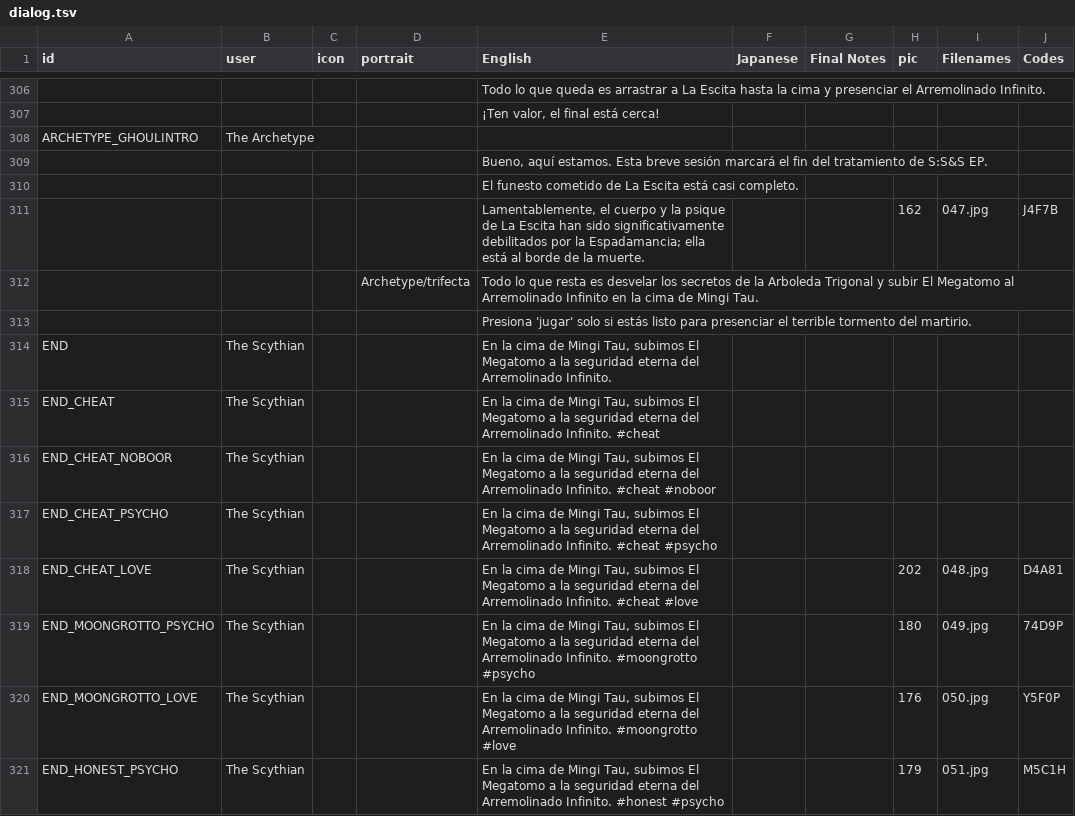
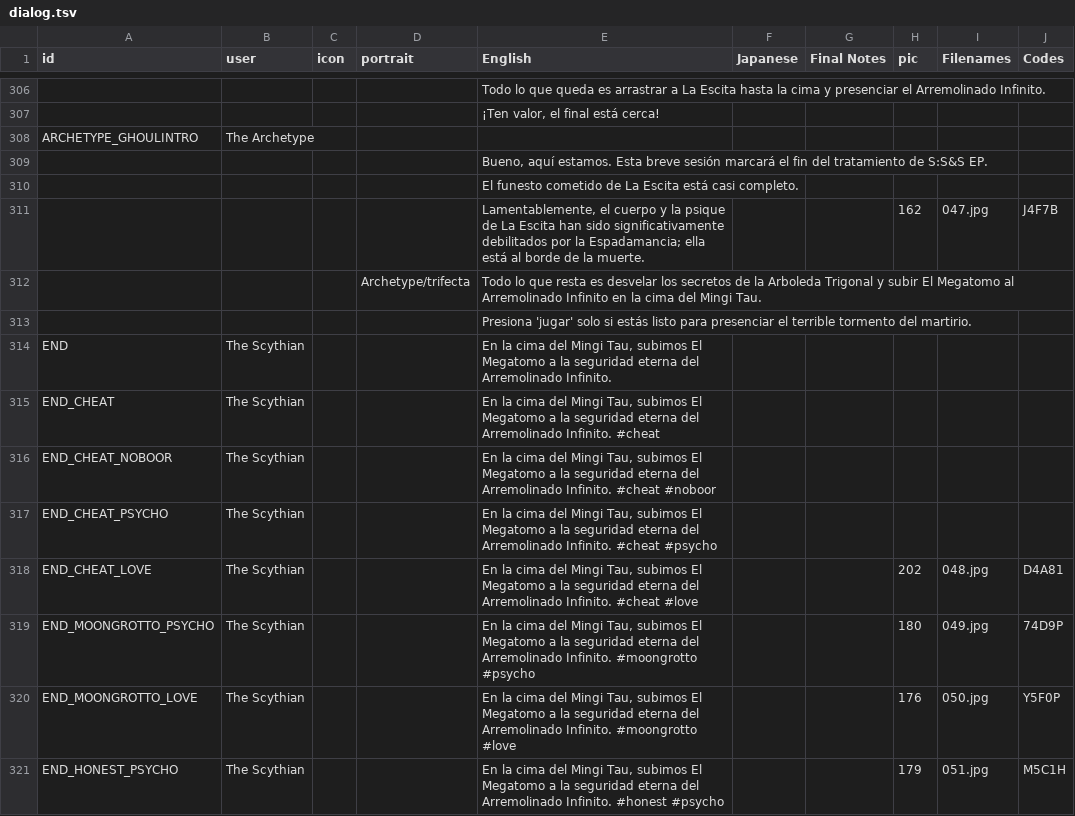
Before and after one commit to cesardeg/swordable, a TSV file: locales/spanish/dialog.tsv, drawn as a sheet; only a part is shown, gaps mark what is left out; the diff covers the shown part only.

```diff
--- a/locales/spanish/dialog.tsv
+++ b/locales/spanish/dialog.tsv
@@ -311,11 +311,11 @@ ARCHETYPE_GHOULINTRO	The Archetype
 				Lamentablemente, el cuerpo y la psique de La Escita han sido significativamente debilitados por la Espadamancia; ella está al borde de la muerte.			162	047.jpg	J4F7B
-			Archetype/trifecta	Todo lo que resta es desvelar los secretos de la Arboleda Trigonal y subir El Megatomo al Arremolinado Infinito en la cima de Mingi Tau.					
+			Archetype/trifecta	Todo lo que resta es desvelar los secretos de la Arboleda Trigonal y subir El Megatomo al Arremolinado Infinito en la cima del Mingi Tau.					
 				Presiona 'jugar' solo si estás listo para presenciar el terrible tormento del martirio.					
-END	The Scythian			En la cima de Mingi Tau, subimos El Megatomo a la seguridad eterna del Arremolinado Infinito.					
-END_CHEAT	The Scythian			En la cima de Mingi Tau, subimos El Megatomo a la seguridad eterna del Arremolinado Infinito. #cheat					
-END_CHEAT_NOBOOR	The Scythian			En la cima de Mingi Tau, subimos El Megatomo a la seguridad eterna del Arremolinado Infinito. #cheat #noboor					
-END_CHEAT_PSYCHO	The Scythian			En la cima de Mingi Tau, subimos El Megatomo a la seguridad eterna del Arremolinado Infinito. #cheat #psycho					
-END_CHEAT_LOVE	The Scythian			En la cima de Mingi Tau, subimos El Megatomo a la seguridad eterna del Arremolinado Infinito. #cheat #love			202	048.jpg	D4A81
-END_MOONGROTTO_PSYCHO	The Scythian			En la cima de Mingi Tau, subimos El Megatomo a la seguridad eterna del Arremolinado Infinito. #moongrotto #psycho			180	049.jpg	74D9P
-END_MOONGROTTO_LOVE	The Scythian			En la cima de Mingi Tau, subimos El Megatomo a la seguridad eterna del Arremolinado Infinito. #moongrotto #love			176	050.jpg	Y5F0P
-END_HONEST_PSYCHO	The Scythian			En la cima de Mingi Tau, subimos El Megatomo a la seguridad eterna del Arremolinado Infinito. #honest #psycho			179	051.jpg	M5C1H
+END	The Scythian			En la cima del Mingi Tau, subimos El Megatomo a la seguridad eterna del Arremolinado Infinito.					
+END_CHEAT	The Scythian			En la cima del Mingi Tau, subimos El Megatomo a la seguridad eterna del Arremolinado Infinito. #cheat					
+END_CHEAT_NOBOOR	The Scythian			En la cima del Mingi Tau, subimos El Megatomo a la seguridad eterna del Arremolinado Infinito. #cheat #noboor					
+END_CHEAT_PSYCHO	The Scythian			En la cima del Mingi Tau, subimos El Megatomo a la seguridad eterna del Arremolinado Infinito. #cheat #psycho					
+END_CHEAT_LOVE	The Scythian			En la cima del Mingi Tau, subimos El Megatomo a la seguridad eterna del Arremolinado Infinito. #cheat #love			202	048.jpg	D4A81
+END_MOONGROTTO_PSYCHO	The Scythian			En la cima del Mingi Tau, subimos El Megatomo a la seguridad eterna del Arremolinado Infinito. #moongrotto #psycho			180	049.jpg	74D9P
+END_MOONGROTTO_LOVE	The Scythian			En la cima del Mingi Tau, subimos El Megatomo a la seguridad eterna del Arremolinado Infinito. #moongrotto #love			176	050.jpg	Y5F0P
+END_HONEST_PSYCHO	The Scythian			En la cima del Mingi Tau, subimos El Megatomo a la seguridad eterna del Arremolinado Infinito. #honest #psycho			179	051.jpg	M5C1H
```
Also changed, not shown: 52 edited cells elsewhere in this file, locales/portuguese/dialog.tsv, 2 other files.
